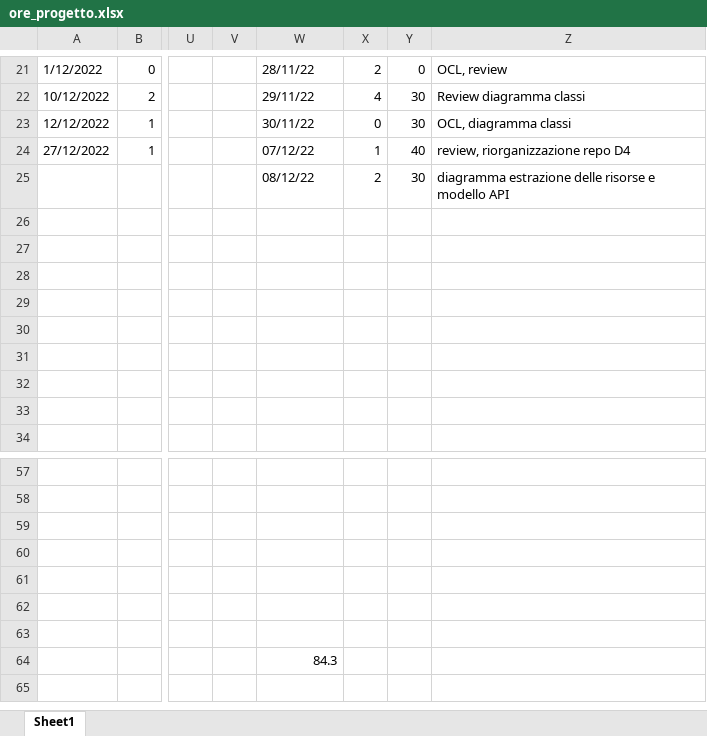
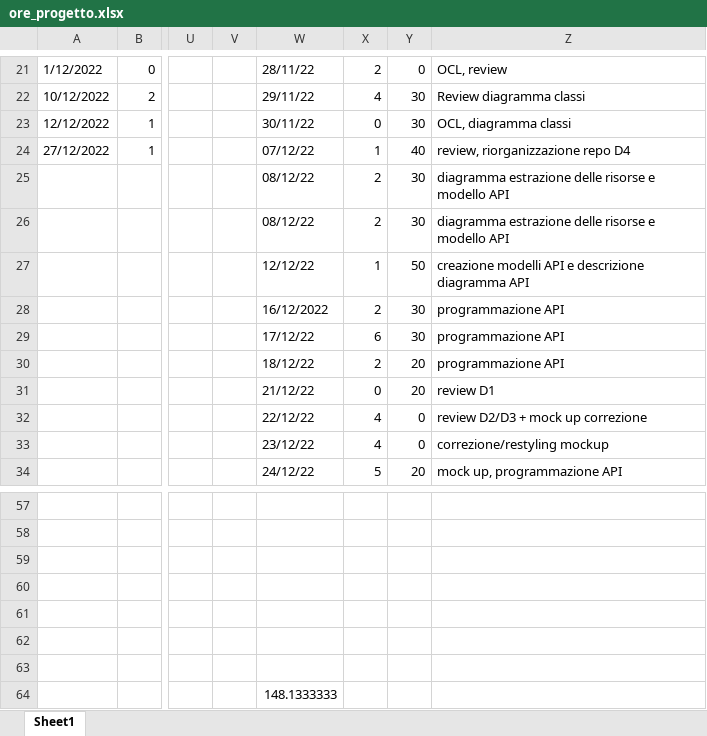
Before and after one commit to JustCook1/Tracking_lavoro, an Excel workbook: ore_progetto.xlsx, sheet Sheet1, drawn as a sheet; only a part is shown, gaps mark what is left out; values as stored, in another font and other column widths than the file's, no cell formats; the diff covers the shown part only; the diff names each change by its address in the sheet, - before the commit and + after, or states it on an @@ line.

```diff
--- a/ore_progetto.xlsx (sheet Sheet1)
+++ b/ore_progetto.xlsx (sheet Sheet1)
-W26: (empty)
+W26: 08/12/22
-X26: (empty)
+X26: 2
-Y26: (empty)
+Y26: 30
-Z26: (empty)
+Z26: diagramma estrazione delle risorse e modello API
-W27: (empty)
+W27: 12/12/22
-X27: (empty)
+X27: 1
-Y27: (empty)
+Y27: 50
-Z27: (empty)
+Z27: creazione modelli API e descrizione diagramma API
-W28: (empty)
+W28: 16/12/2022
-X28: (empty)
+X28: 2
-Y28:Y29: (empty)
+Y28:Y29: 30
-Z28:Z30: (empty)
+Z28:Z30: programmazione API
-W29: (empty)
+W29: 17/12/22
-X29: (empty)
+X29: 6
-W30: (empty)
+W30: 18/12/22
-X30: (empty)
+X30: 2
-Y30:Y31: (empty)
+Y30:Y31: 20
-W31: (empty)
+W31: 21/12/22
-X31: (empty)
+X31: 0
-Z31: (empty)
+Z31: review D1
-W32: (empty)
+W32: 22/12/22
-X32:X33: (empty)
+X32:X33: 4
-Y32:Y33: (empty)
+Y32:Y33: 0
-Z32: (empty)
+Z32: review D2/D3 + mock up correzione
-W33: (empty)
+W33: 23/12/22
-Z33: (empty)
+Z33: correzione/restyling mockup
-W34: (empty)
+W34: 24/12/22
-X34: (empty)
+X34: 5
-Y34: (empty)
+Y34: 20
-Z34: (empty)
+Z34: mock up, programmazione API
-W64: 84.3
+W64: 148.1333333
```
Also changed, not shown: 32 edited cells elsewhere in this sheet, cell formats, 1 other file.
